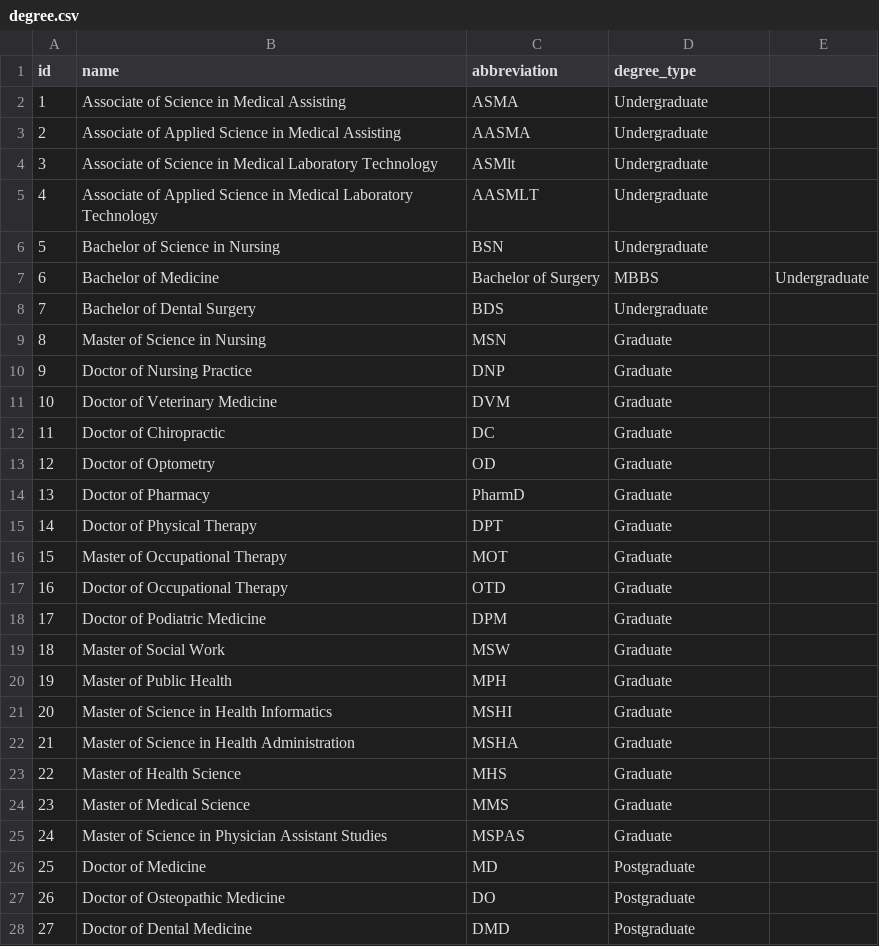
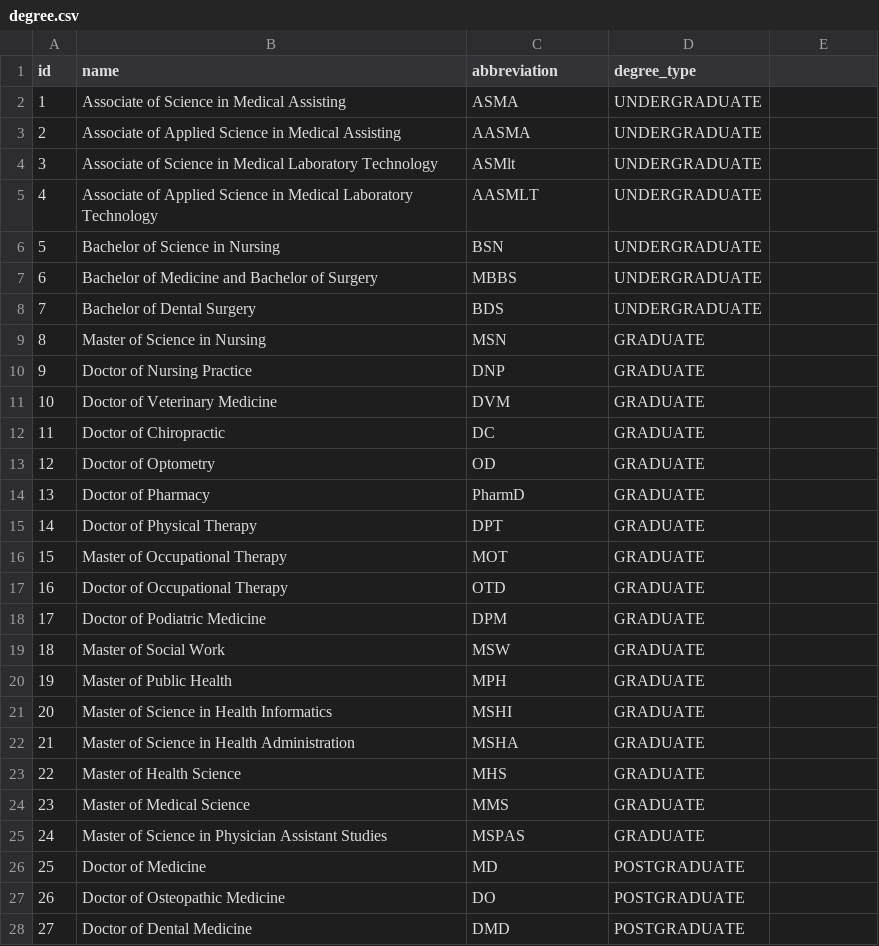
Before and after one commit to amin110230/Medical-Information, a CSV file: medical-information-backend/src/main/resources/db.changelog/v-0.1.0/seeds/degree.csv, drawn as a sheet; only a part is shown; the diff covers the shown part only.

```diff
--- a/medical-information-backend/src/main/resources/db.changelog/v-0.1.0/seeds/degree.csv
+++ b/medical-information-backend/src/main/resources/db.changelog/v-0.1.0/seeds/degree.csv
@@ -1,28 +1,28 @@
 id,name,abbreviation,degree_type
-1,Associate of Science in Medical Assisting,ASMA,Undergraduate
-2,Associate of Applied Science in Medical Assisting,AASMA,Undergraduate
-3,Associate of Science in Medical Laboratory Technology,ASMlt,Undergraduate
-4,Associate of Applied Science in Medical Laboratory Technology,AASMLT,Undergraduate
-5,Bachelor of Science in Nursing,BSN,Undergraduate
-6,Bachelor of Medicine, Bachelor of Surgery,MBBS,Undergraduate
-7,Bachelor of Dental Surgery,BDS,Undergraduate
-8,Master of Science in Nursing,MSN,Graduate
-9,Doctor of Nursing Practice,DNP,Graduate
-10,Doctor of Veterinary Medicine,DVM,Graduate
-11,Doctor of Chiropractic,DC,Graduate
-12,Doctor of Optometry,OD,Graduate
-13,Doctor of Pharmacy,PharmD,Graduate
-14,Doctor of Physical Therapy,DPT,Graduate
-15,Master of Occupational Therapy,MOT,Graduate
-16,Doctor of Occupational Therapy,OTD,Graduate
-17,Doctor of Podiatric Medicine,DPM,Graduate
-18,Master of Social Work,MSW,Graduate
-19,Master of Public Health,MPH,Graduate
-20,Master of Science in Health Informatics,MSHI,Graduate
-21,Master of Science in Health Administration,MSHA,Graduate
-22,Master of Health Science,MHS,Graduate
-23,Master of Medical Science,MMS,Graduate
-24,Master of Science in Physician Assistant Studies,MSPAS,Graduate
-25,Doctor of Medicine,MD,Postgraduate
-26,Doctor of Osteopathic Medicine,DO,Postgraduate
-27,Doctor of Dental Medicine,DMD,Postgraduate
+1,Associate of Science in Medical Assisting,ASMA,UNDERGRADUATE
+2,Associate of Applied Science in Medical Assisting,AASMA,UNDERGRADUATE
+3,Associate of Science in Medical Laboratory Technology,ASMlt,UNDERGRADUATE
+4,Associate of Applied Science in Medical Laboratory Technology,AASMLT,UNDERGRADUATE
+5,Bachelor of Science in Nursing,BSN,UNDERGRADUATE
+6,Bachelor of Medicine and Bachelor of Surgery,MBBS,UNDERGRADUATE
+7,Bachelor of Dental Surgery,BDS,UNDERGRADUATE
+8,Master of Science in Nursing,MSN,GRADUATE
+9,Doctor of Nursing Practice,DNP,GRADUATE
+10,Doctor of Veterinary Medicine,DVM,GRADUATE
+11,Doctor of Chiropractic,DC,GRADUATE
+12,Doctor of Optometry,OD,GRADUATE
+13,Doctor of Pharmacy,PharmD,GRADUATE
+14,Doctor of Physical Therapy,DPT,GRADUATE
+15,Master of Occupational Therapy,MOT,GRADUATE
+16,Doctor of Occupational Therapy,OTD,GRADUATE
+17,Doctor of Podiatric Medicine,DPM,GRADUATE
+18,Master of Social Work,MSW,GRADUATE
+19,Master of Public Health,MPH,GRADUATE
+20,Master of Science in Health Informatics,MSHI,GRADUATE
+21,Master of Science in Health Administration,MSHA,GRADUATE
+22,Master of Health Science,MHS,GRADUATE
+23,Master of Medical Science,MMS,GRADUATE
+24,Master of Science in Physician Assistant Studies,MSPAS,GRADUATE
+25,Doctor of Medicine,MD,POSTGRADUATE
+26,Doctor of Osteopathic Medicine,DO,POSTGRADUATE
+27,Doctor of Dental Medicine,DMD,POSTGRADUATE
```
Also changed, not shown: 10 edited cells elsewhere in this file, medical-information-backend/src/main/resources/db.changelog/v-0.1.0/seeds/division.csv, medical-information-backend/src/main/resources/db.changelog/v-0.1.0/seeds/medical_speciality.csv, 7 other files.
